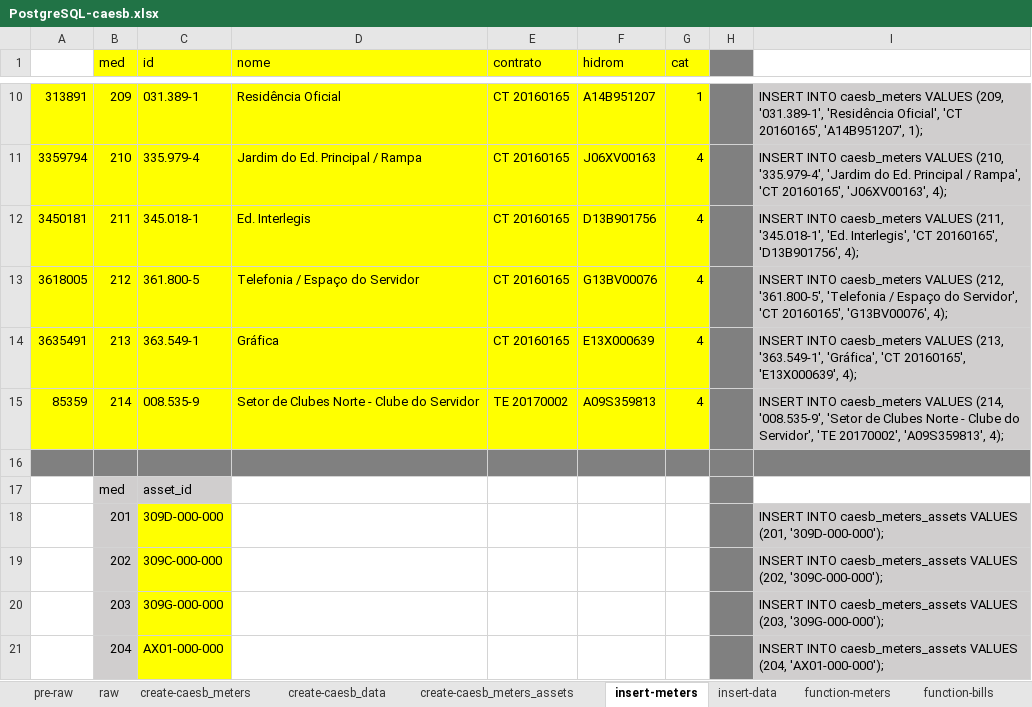
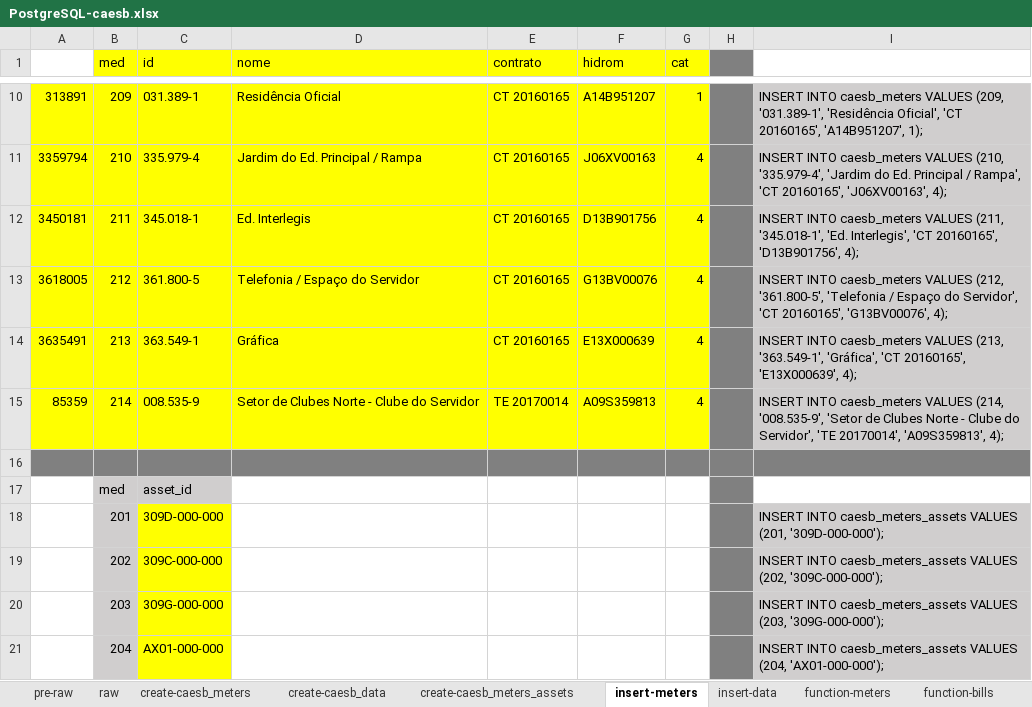
Before and after one commit to mathbraga/webApp_cmms, an Excel workbook: backend/database/PostgreSQL-caesb.xlsx, sheet insert-meters, drawn as a sheet; only a part is shown, gaps mark what is left out; values as stored, in another font and other column widths than the file's, no borders; the diff names each change by its address in the sheet, - before the commit and + after, or states it on an @@ line.

Commit message:
Add ip, fix bug, update excel files

```diff
--- a/backend/database/PostgreSQL-caesb.xlsx (sheet insert-meters)
+++ b/backend/database/PostgreSQL-caesb.xlsx (sheet insert-meters)
-E15 (contrato): TE 20170002
+E15 (contrato): TE 20170014
-I15: …Servidor', 'TE 20170002', 'A09S359813', 4);
+I15: …Servidor', 'TE 20170014', 'A09S359813', 4);
```
Also changed, not shown: backend/database/PostgreSQL-ceb.xlsx, 2 other files.
